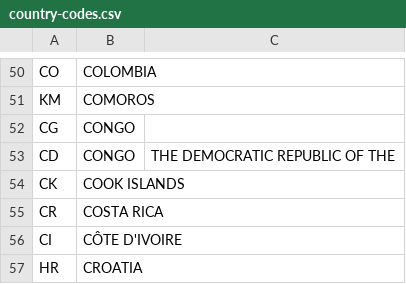
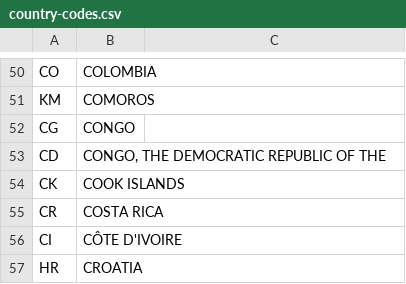
Before and after one commit to datasets/country-list, a CSV file: country-codes.csv, drawn as a sheet; only a part is shown, gaps mark what is left out; the diff names each change by its address in the sheet, - before the commit and + after, or states it on an @@ line.

Commit message:
removing more extra quote

```diff
--- a/country-codes.csv
+++ b/country-codes.csv
-B53: CONGO
+B53: CONGO, THE DEMOCRATIC REPUBLIC OF THE
-C53: THE DEMOCRATIC REPUBLIC OF THE
+C53: (empty)
```
